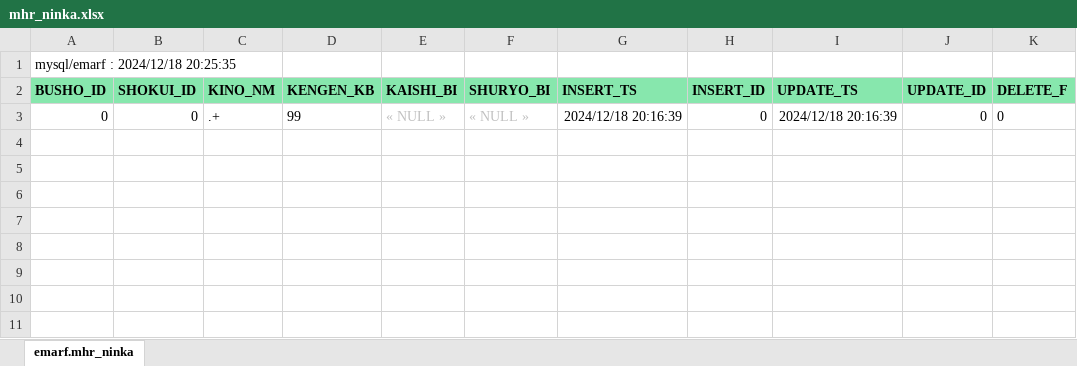
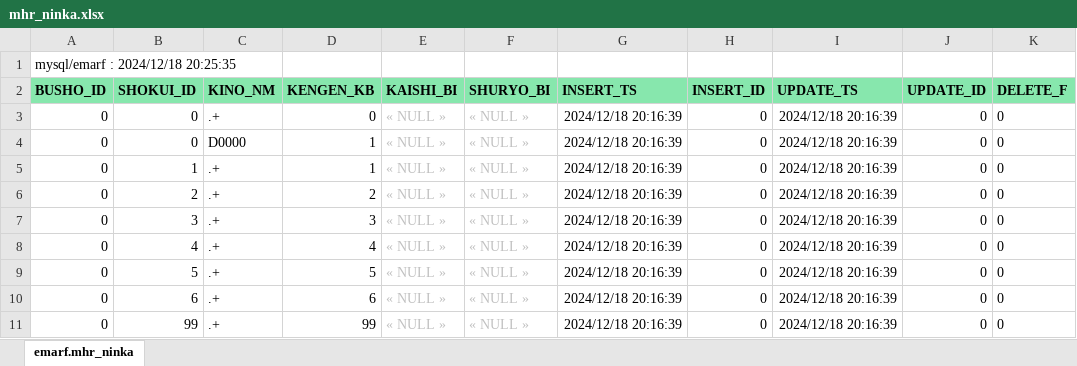
Before and after one commit to emarfkrow/exam, an Excel workbook: examcom/schema/mysql/mhr_ninka.xlsx, sheet emarf.mhr_ninka, drawn as a sheet; values as stored, in another font and other column widths than the file's, no borders; the diff names each change by its address in the sheet, - before the commit and + after, or states it on an @@ line.

```diff
--- a/examcom/schema/mysql/mhr_ninka.xlsx (sheet emarf.mhr_ninka)
+++ b/examcom/schema/mysql/mhr_ninka.xlsx (sheet emarf.mhr_ninka)
-D3 (KENGEN_KB): 99
+D3 (KENGEN_KB): 0
+row 4: 0 | 0 | D0000 | 1 | « NULL » | « NULL » | 2024/12/18 20:16:39 | 0 | 2024/12/18 20:16:39 | 0 | 0
+row 5: 0 | 1 | .+ | 1 | « NULL » | « NULL » | 2024/12/18 20:16:39 | 0 | 2024/12/18 20:16:39 | 0 | 0
+row 6: 0 | 2 | .+ | 2 | « NULL » | « NULL » | 2024/12/18 20:16:39 | 0 | 2024/12/18 20:16:39 | 0 | 0
+row 7: 0 | 3 | .+ | 3 | « NULL » | « NULL » | 2024/12/18 20:16:39 | 0 | 2024/12/18 20:16:39 | 0 | 0
+row 8: 0 | 4 | .+ | 4 | « NULL » | « NULL » | 2024/12/18 20:16:39 | 0 | 2024/12/18 20:16:39 | 0 | 0
+row 9: 0 | 5 | .+ | 5 | « NULL » | « NULL » | 2024/12/18 20:16:39 | 0 | 2024/12/18 20:16:39 | 0 | 0
+row 10: 0 | 6 | .+ | 6 | « NULL » | « NULL » | 2024/12/18 20:16:39 | 0 | 2024/12/18 20:16:39 | 0 | 0
+row 11: 0 | 99 | .+ | 99 | « NULL » | « NULL » | 2024/12/18 20:16:39 | 0 | 2024/12/18 20:16:39 | 0 | 0
```
Also changed, not shown: examcom/schema/mysql/mhr_shozoku.xlsx, examcom/schema/mysql/mhr_user.xlsx, 18 other files.
